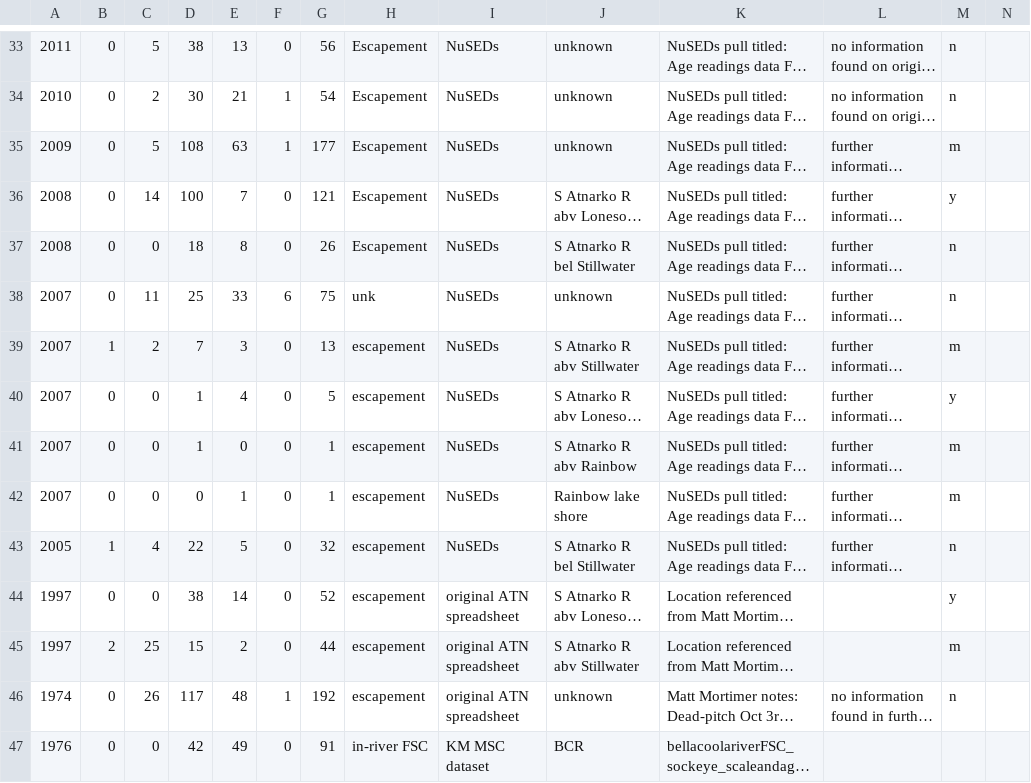
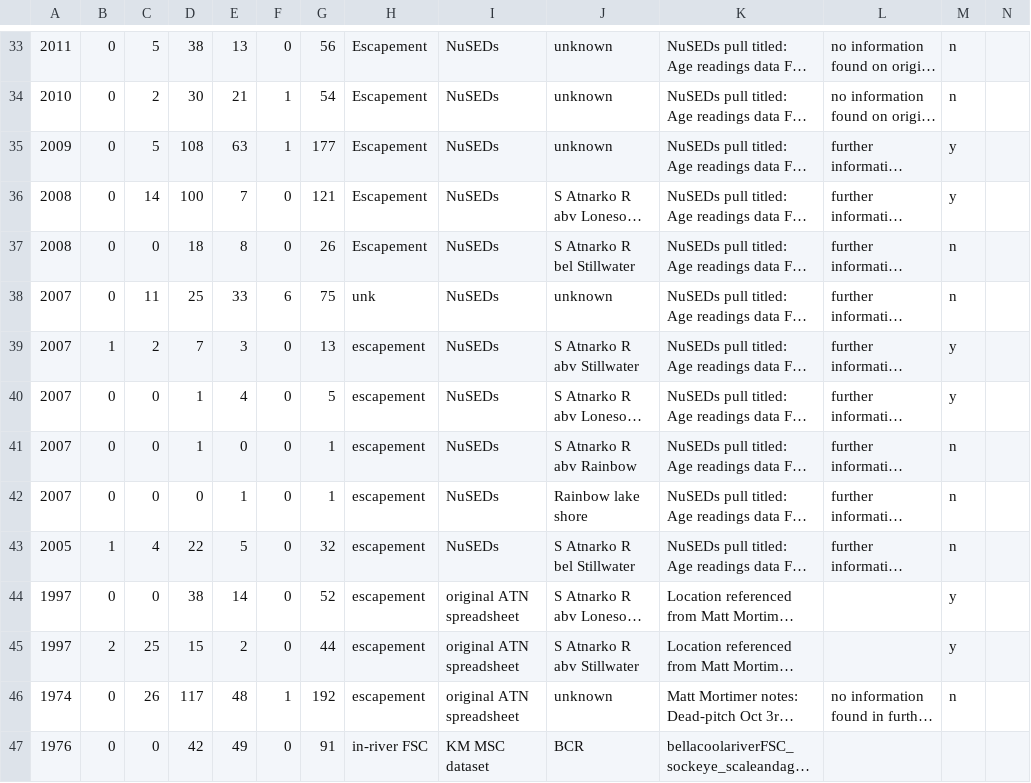
Before and after one commit to Pacific-salmon-assess/Atnarko-sockeye, a CSV file: data/age/Atnarko_R_Sockeye_BY_Ages.csv, drawn as a sheet; only a part is shown, gaps mark what is left out; long unchanged cells end in …; the diff covers the shown part only; the diff names each change by its address in the sheet, - before the commit and + after, or states it on an @@ line.

```diff
--- a/data/age/Atnarko_R_Sockeye_BY_Ages.csv
+++ b/data/age/Atnarko_R_Sockeye_BY_Ages.csv
-M35: m
+M35: y
-M39: m
+M39: y
-M41:M42: m
+M41:M42: n
-M45: m
+M45: y
```
Also changed, not shown: 11 edited cells elsewhere in this file, 1 other file.
